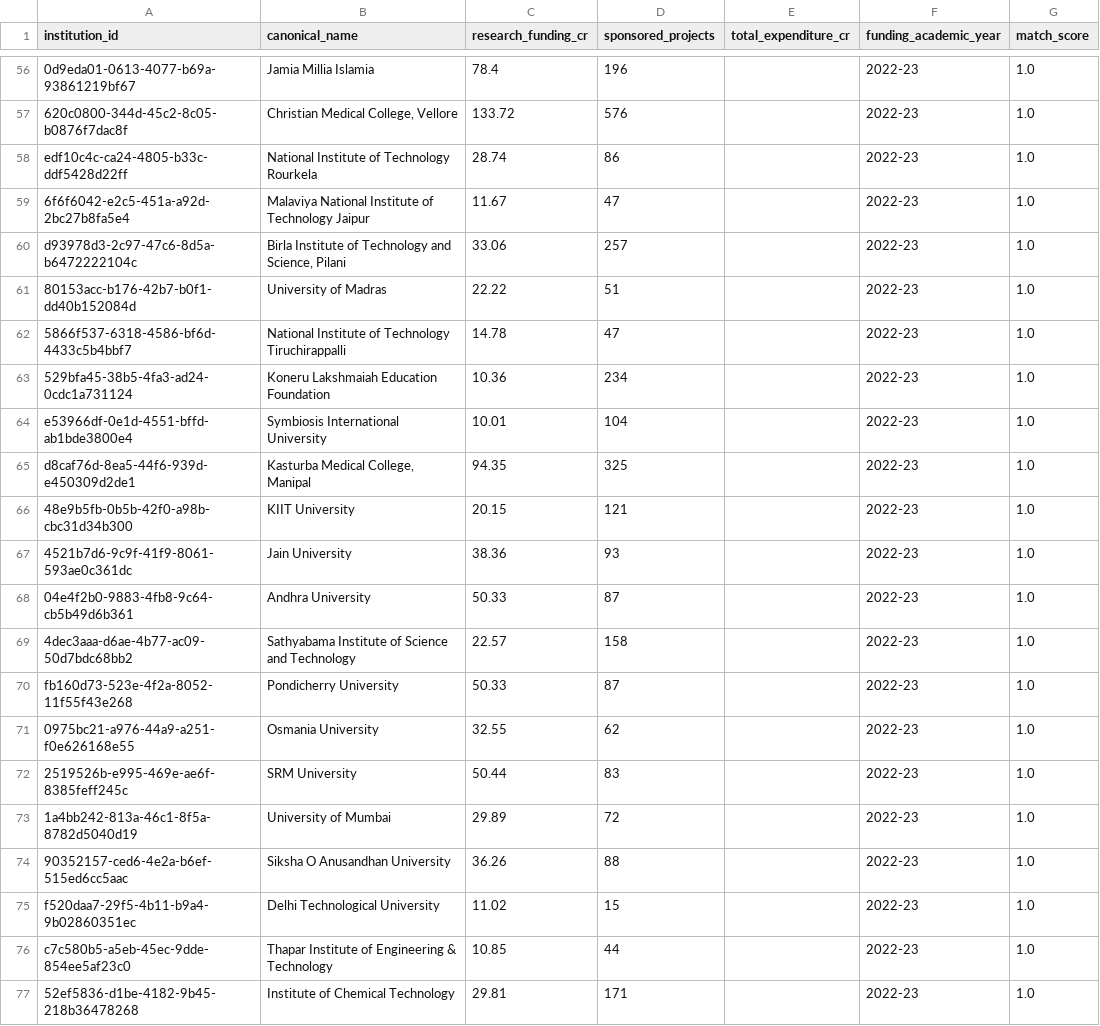
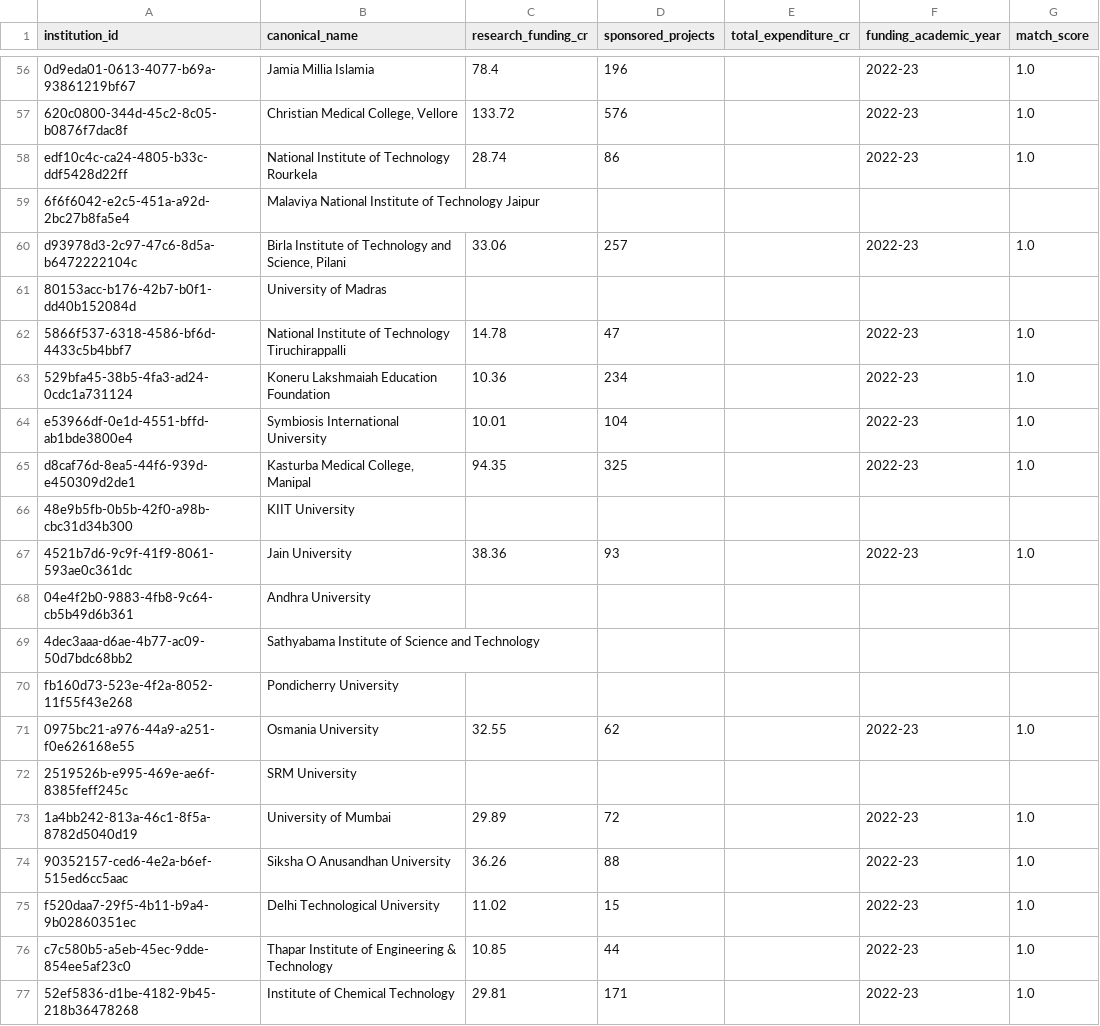
Before and after one commit to bratadeepsarkar123/CS661, a CSV file: data/processed/institution_funding.csv, drawn as a sheet; only a part is shown, gaps mark what is left out; the diff covers the shown part only; the diff names each change by its address in the sheet, - before the commit and + after, or states it on an @@ line.

```diff
--- a/data/processed/institution_funding.csv
+++ b/data/processed/institution_funding.csv
-C59 (research_funding_cr): 11.67
+C59 (research_funding_cr): (empty)
-D59 (sponsored_projects): 47
+D59 (sponsored_projects): (empty)
-F59 (funding_academic_year): 2022-23
+F59 (funding_academic_year): (empty)
-G59 (match_score): 1.0
+G59 (match_score): (empty)
-C61 (research_funding_cr): 22.22
+C61 (research_funding_cr): (empty)
-D61 (sponsored_projects): 51
+D61 (sponsored_projects): (empty)
-F61 (funding_academic_year): 2022-23
+F61 (funding_academic_year): (empty)
-G61 (match_score): 1.0
+G61 (match_score): (empty)
-C66 (research_funding_cr): 20.15
+C66 (research_funding_cr): (empty)
-D66 (sponsored_projects): 121
+D66 (sponsored_projects): (empty)
-F66 (funding_academic_year): 2022-23
+F66 (funding_academic_year): (empty)
-G66 (match_score): 1.0
+G66 (match_score): (empty)
-C68 (research_funding_cr): 50.33
+C68 (research_funding_cr): (empty)
-D68 (sponsored_projects): 87
+D68 (sponsored_projects): (empty)
-F68:F70 (funding_academic_year): 2022-23
+F68:F70 (funding_academic_year): (empty)
-G68:G70 (match_score): 1.0
+G68:G70 (match_score): (empty)
-C69 (research_funding_cr): 22.57
+C69 (research_funding_cr): (empty)
-D69 (sponsored_projects): 158
+D69 (sponsored_projects): (empty)
-C70 (research_funding_cr): 50.33
+C70 (research_funding_cr): (empty)
-D70 (sponsored_projects): 87
+D70 (sponsored_projects): (empty)
-C72 (research_funding_cr): 50.44
+C72 (research_funding_cr): (empty)
-D72 (sponsored_projects): 83
+D72 (sponsored_projects): (empty)
-F72 (funding_academic_year): 2022-23
+F72 (funding_academic_year): (empty)
-G72 (match_score): 1.0
+G72 (match_score): (empty)
```
Also changed, not shown: 97 edited cells elsewhere in this file, data/nirf_institute_id_overrides.csv, data/processed/institution_master.csv, 51 other files.
